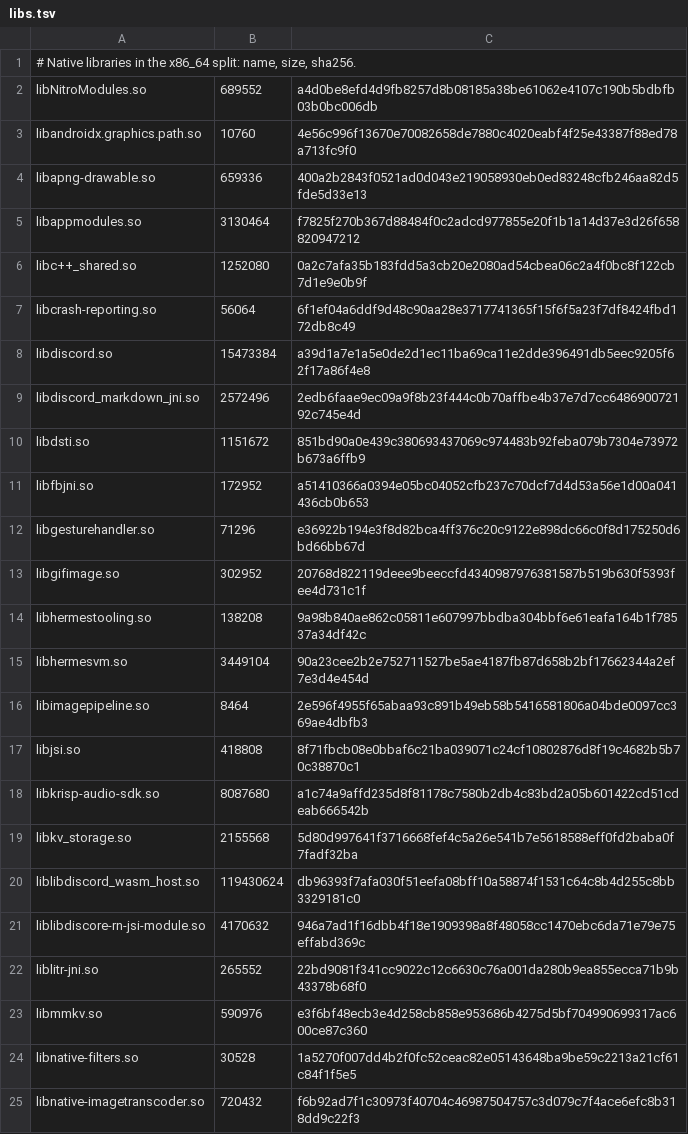
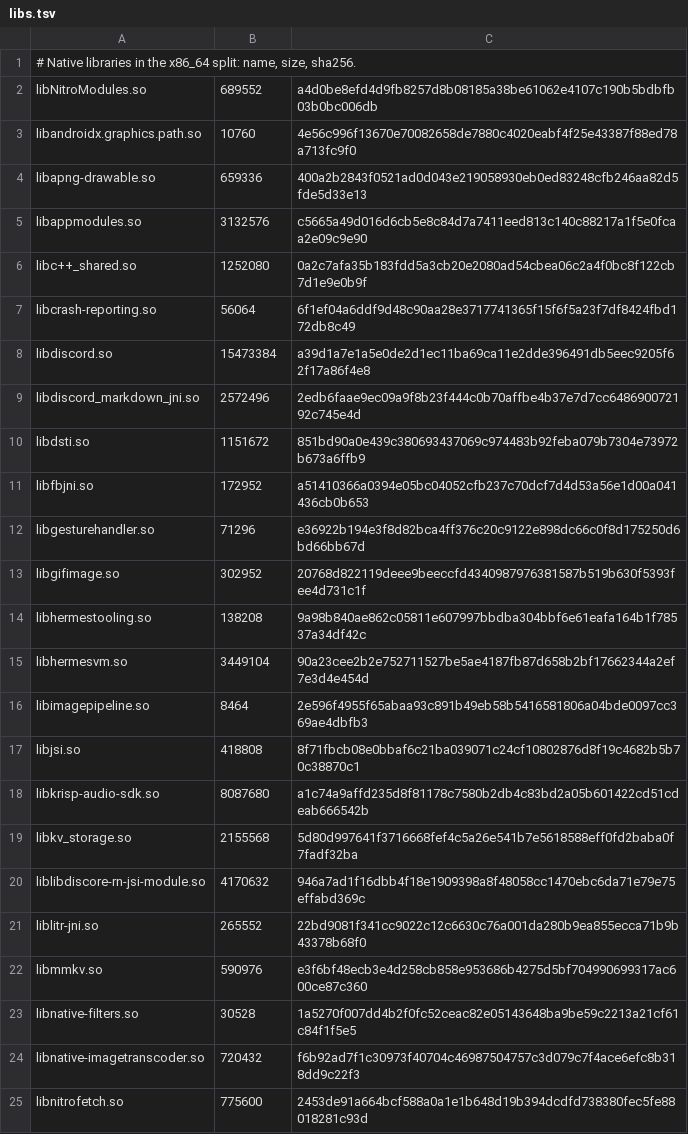
Before and after one commit to superempyrean/phoenix-tracker, a TSV file: latest/abi/x86_64/libs.tsv, drawn as a sheet; only a part is shown; the shorter side is filled out with more unchanged rows.

```diff
--- a/latest/abi/x86_64/libs.tsv
+++ b/latest/abi/x86_64/libs.tsv
@@ -4,3 +4,3 @@ libandroidx.graphics.path.so	10760	4e56c996f13670e70082658de7880c4020eabf4f25e43
 libapng-drawable.so	659336	400a2b2843f0521ad0d043e219058930eb0ed83248cfb246aa82d5fde5d33e13
-libappmodules.so	3130464	f7825f270b367d88484f0c2adcd977855e20f1b1a14d37e3d26f658820947212
+libappmodules.so	3132576	c5665a49d016d6cb5e8c84d7a7411eed813c140c88217a1f5e0fcaa2e09c9e90
 libc++_shared.so	1252080	0a2c7afa35b183fdd5a3cb20e2080ad54cbea06c2a4f0bc8f122cb7d1e9e0b9f
@@ -19,3 +19,2 @@ libkrisp-audio-sdk.so	8087680	a1c74a9affd235d8f81178c7580b2db4c83bd2a05b601422cd
 libkv_storage.so	2155568	5d80d997641f3716668fef4c5a26e541b7e5618588eff0fd2baba0f7fadf32ba
-liblibdiscord_wasm_host.so	119430624	db96393f7afa030f51eefa08bff10a58874f1531c64c8b4d255c8bb3329181c0
 liblibdiscore-rn-jsi-module.so	4170632	946a7ad1f16dbb4f18e1909398a8f48058cc1470ebc6da71e79e75effabd369c
```
Also changed, not shown: latest/abi/arm64-v8a/libs.tsv, latest/abi/armeabi-v7a/libs.tsv, 9 other files.
